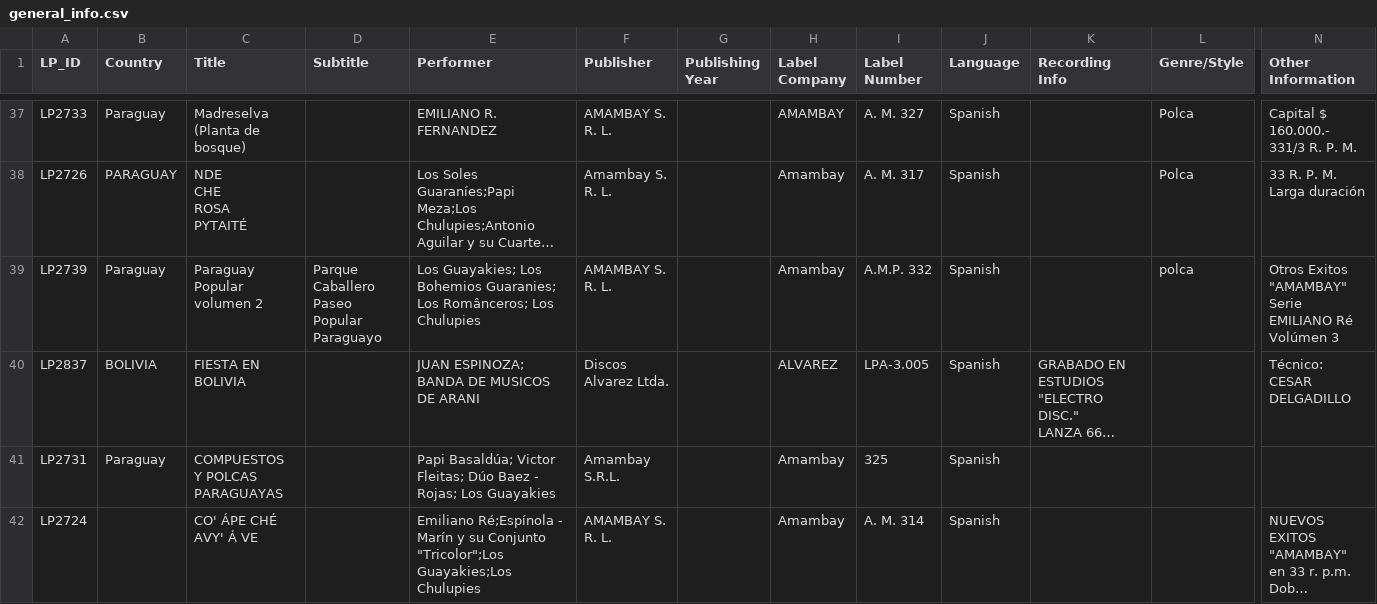
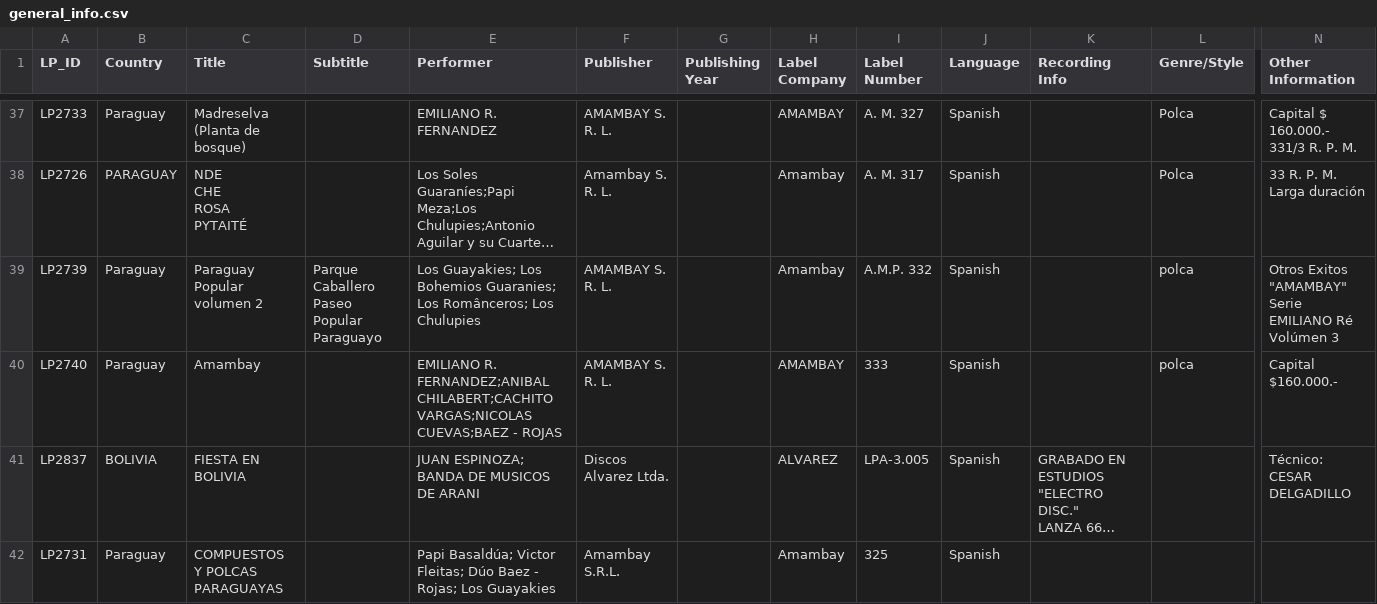
Before and after one commit to LucaZoss/OCR-AI-LPs-Classifier, a CSV file: ocr-meg-collection/ds_pipeline/2_raw_csv/general_info.csv, drawn as a sheet; only a part is shown, gaps mark what is left out; the shorter side is filled out with more unchanged rows; long unchanged cells end in …; rows hold the shown columns only; the diff names each change by its address in the sheet, - before the commit and + after, or states it on an @@ line.

```diff
--- a/ocr-meg-collection/ds_pipeline/2_raw_csv/general_info.csv
+++ b/ocr-meg-collection/ds_pipeline/2_raw_csv/general_info.csv
+row 40: LP2740 | Paraguay | Amambay |  | EMILIANO R. FERNANDEZ;ANIBAL CHILABERT;CACHITO VARGAS;NICOLAS CUEVAS;BAEZ - ROJAS | AMAMBAY S. R. L. |  | AMAMBAY | 333 | Spanish |  | polca | Capital $160.000.-
```
Also changed, not shown: ocr-meg-collection/ds_pipeline/2_raw_csv/track_info.csv, 1 other file.
